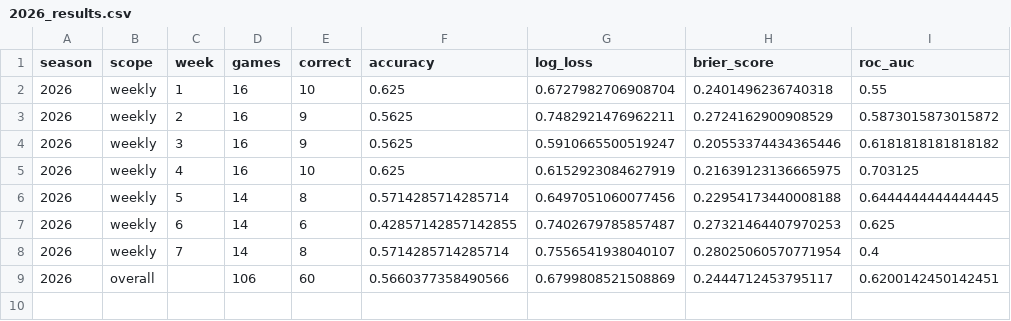
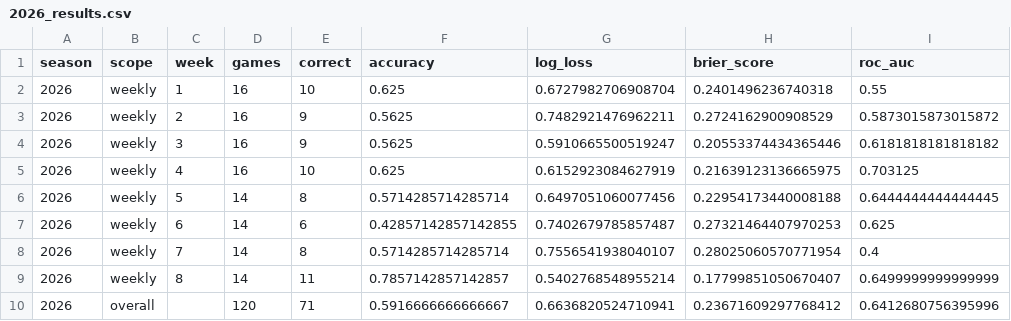
Before and after one commit to swcrockett/nfl-win-probability-model, a CSV file: outputs/results/2026_results.csv, drawn as a sheet; removed rows and columns are numbered as before the commit, all else as after; the diff names each change by its address in the sheet, - before the commit and + after, or states it on an @@ line.

```diff
--- a/outputs/results/2026_results.csv
+++ b/outputs/results/2026_results.csv
-row 9: 2026 | overall |  | 106 | 60 | 0.5660377358490566 | 0.6799808521508869 | 0.2444712453795117 | 0.6200142450142451
+row 9: 2026 | weekly | 8 | 14 | 11 | 0.7857142857142857 | 0.5402768548955214 | 0.17799851050670407 | 0.6499999999999999
+row 10: 2026 | overall |  | 120 | 71 | 0.5916666666666667 | 0.6636820524710941 | 0.23671609297768412 | 0.6412680756395996
```
Also changed, not shown: outputs/results/2026_scored_predictions.csv, 1 other file.
